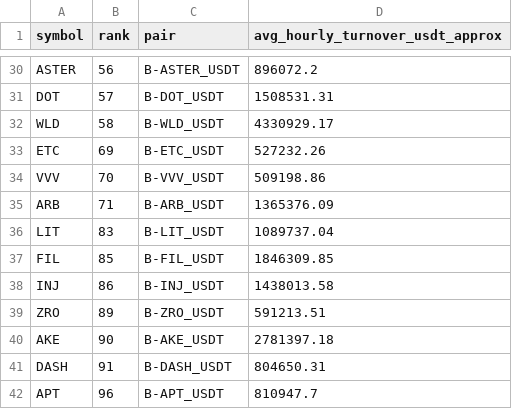
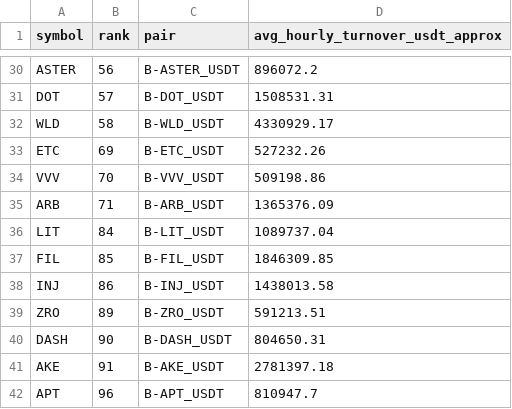
Before and after one commit to jharajesh1210/Guruji, a CSV file: TOP100_CRIPTO_AMC_POC_V4_universe.csv, drawn as a sheet; only a part is shown, gaps mark what is left out.

```diff
--- a/TOP100_CRIPTO_AMC_POC_V4_universe.csv
+++ b/TOP100_CRIPTO_AMC_POC_V4_universe.csv
@@ -35,3 +35,3 @@ VVV,70,B-VVV_USDT,509198.86
 ARB,71,B-ARB_USDT,1365376.09
-LIT,83,B-LIT_USDT,1089737.04
+LIT,84,B-LIT_USDT,1089737.04
 FIL,85,B-FIL_USDT,1846309.85
@@ -39,4 +39,4 @@ INJ,86,B-INJ_USDT,1438013.58
 ZRO,89,B-ZRO_USDT,591213.51
-AKE,90,B-AKE_USDT,2781397.18
-DASH,91,B-DASH_USDT,804650.31
+DASH,90,B-DASH_USDT,804650.31
+AKE,91,B-AKE_USDT,2781397.18
 APT,96,B-APT_USDT,810947.7
```
Also changed, not shown: 1 other file.
